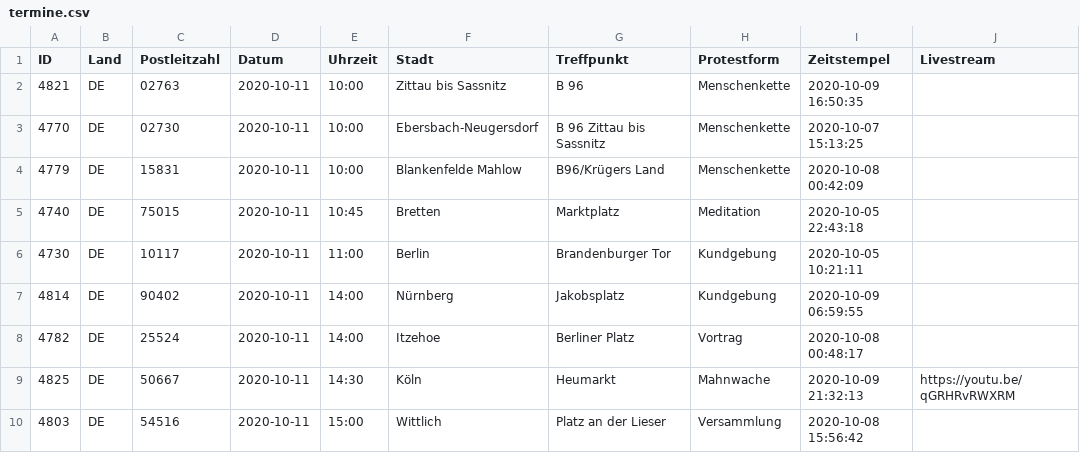
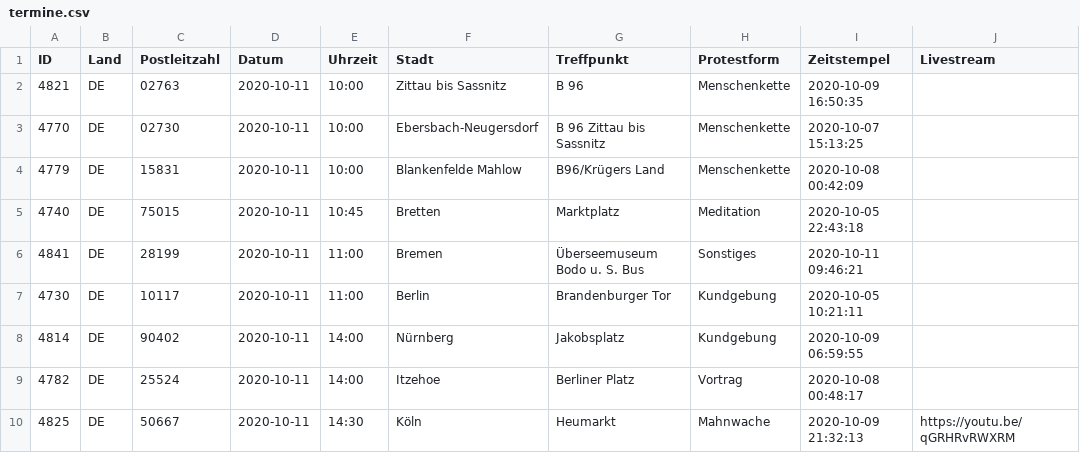
Before and after one commit to anonymous-tld/m.terminkalender.top, a CSV file: _data/termine.csv, drawn as a sheet; only a part is shown; the shorter side is filled out with more unchanged rows.

Commit message:
Update termine.csv from https://demo.terminkalender.top/termine.csv

```diff
--- a/_data/termine.csv
+++ b/_data/termine.csv
@@ -5,2 +5,3 @@ ID,Land,Postleitzahl,Datum,Uhrzeit,Stadt,Treffpunkt,Protestform,Zeitstempel,Live
 4740,DE,75015,2020-10-11,10:45,Bretten,Marktplatz,Meditation,2020-10-05 22:43:18,
+4841,DE,28199,2020-10-11,11:00,Bremen,Überseemuseum Bodo u. S. Bus,Sonstiges,2020-10-11 09:46:21,
 4730,DE,10117,2020-10-11,11:00,Berlin,Brandenburger Tor,Kundgebung,2020-10-05 10:21:11,
```
